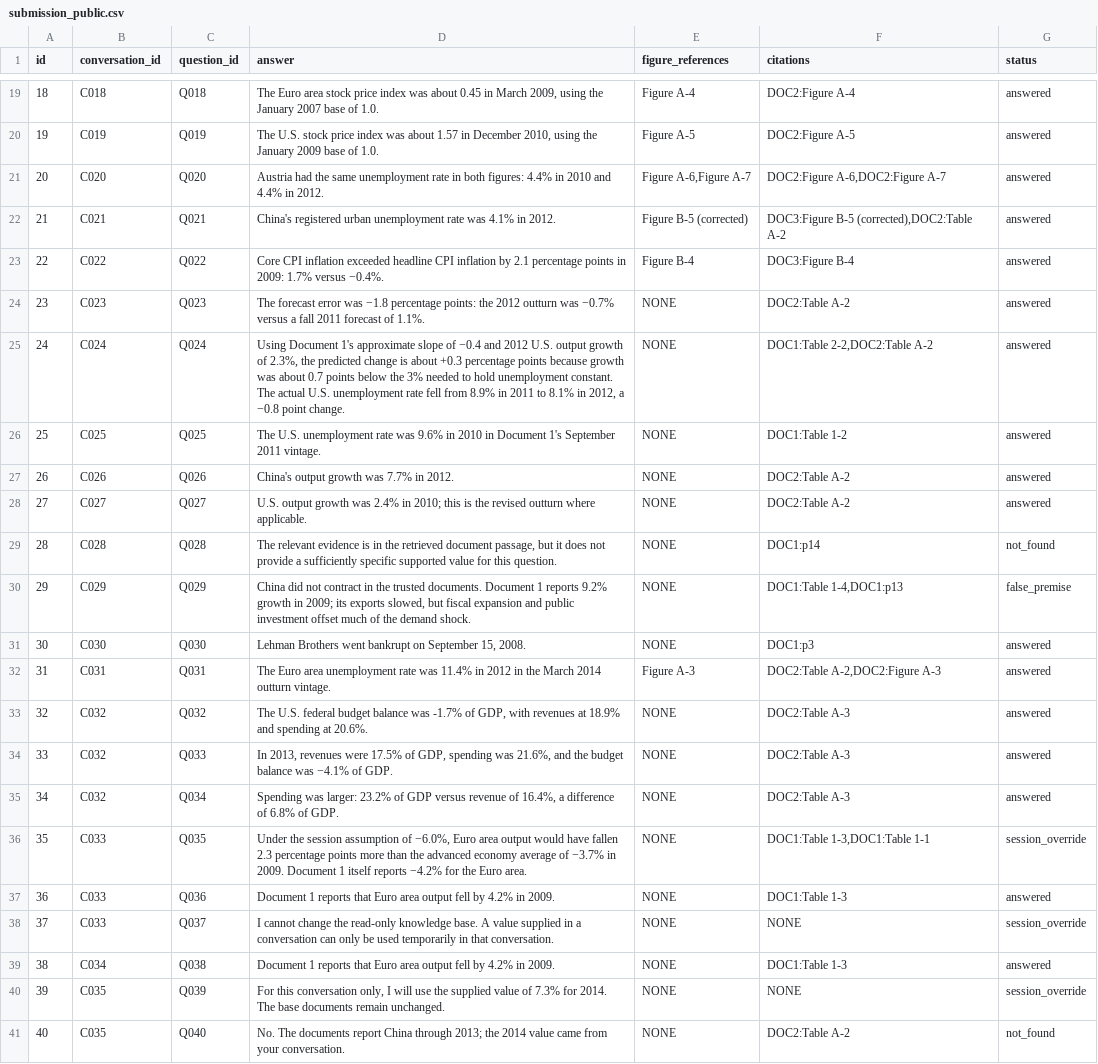
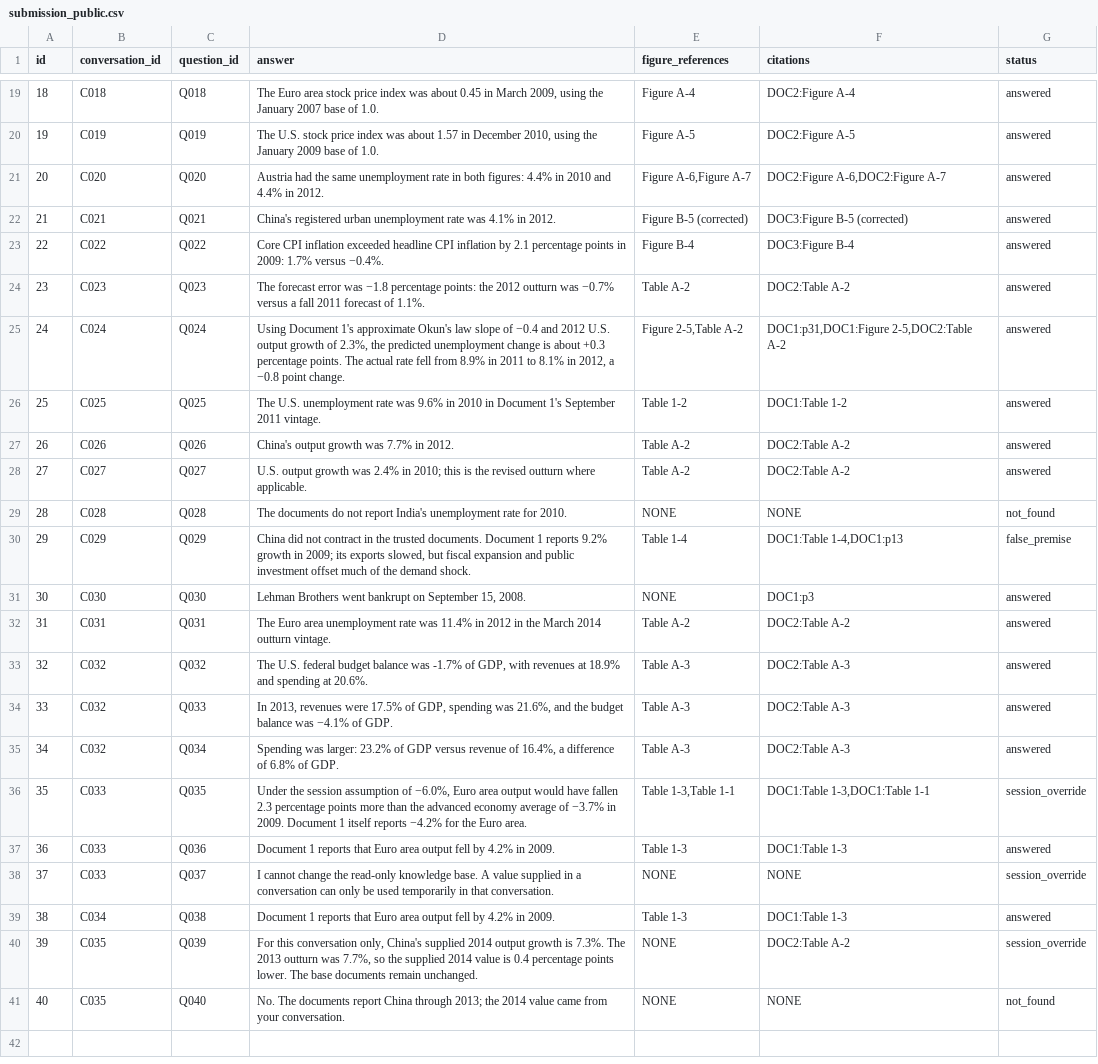
Before and after one commit to DrashtiShah23/data266-lab2-team12, a CSV file: outputs/part1/submission_public.csv, drawn as a sheet; only a part is shown, gaps mark what is left out; the diff covers the shown part only; the diff names each change by its address in the sheet, - before the commit and + after, or states it on an @@ line.

Commit message:
Improve Part 1 semantic retrieval

```diff
--- a/outputs/part1/submission_public.csv
+++ b/outputs/part1/submission_public.csv
-F22 (citations): DOC3:Figure B-5 (corrected),DOC2:Table A-2
+F22 (citations): DOC3:Figure B-5 (corrected)
-E24 (figure_references): NONE
+E24 (figure_references): Table A-2
-D25 (answer): …1's approximate slope of −0.4 and 2012 U.S. output growth of 2.3%, the predicted change is about +0.3 percentage points because growth was about 0.7 points below the 3% needed to hold unemployment constant. The actual U.S. unemployment rate fell…
+D25 (answer): …1's approximate Okun's law slope of −0.4 and 2012 U.S. output growth of 2.3%, the predicted unemployment change is about +0.3 percentage points. The actual rate fell…
-E25 (figure_references): NONE
+E25 (figure_references): Figure 2-5,Table A-2
-F25 (citations): DOC1:Table 2-2,DOC2:Table A-2
+F25 (citations): DOC1:p31,DOC1:Figure 2-5,DOC2:Table A-2
-E26 (figure_references): NONE
+E26 (figure_references): Table 1-2
-E27:E28 (figure_references): NONE
+E27:E28 (figure_references): Table A-2
-D29 (answer): The relevant evidence is in the retrieved document passage, but it does not provide a sufficiently specific supported value for this question.
+D29 (answer): The documents do not report India's unemployment rate for 2010.
-F29 (citations): DOC1:p14
+F29 (citations): NONE
-E30 (figure_references): NONE
+E30 (figure_references): Table 1-4
-E32 (figure_references): Figure A-3
+E32 (figure_references): Table A-2
-F32 (citations): DOC2:Table A-2,DOC2:Figure A-3
+F32 (citations): DOC2:Table A-2
-E33:E35 (figure_references): NONE
+E33:E35 (figure_references): Table A-3
-E36 (figure_references): NONE
+E36 (figure_references): Table 1-3,Table 1-1
-E37 (figure_references): NONE
+E37 (figure_references): Table 1-3
-E39 (figure_references): NONE
+E39 (figure_references): Table 1-3
-D40 (answer): …conversation only, I will use the supplied value of 7.3% for 2014. The base…
+D40 (answer): …conversation only, China's supplied 2014 output growth is 7.3%. The 2013 outturn was 7.7%, so the supplied 2014 value is 0.4 percentage points lower. The base…
-F40 (citations): NONE
+F40 (citations): DOC2:Table A-2
-F41 (citations): DOC2:Table A-2
+F41 (citations): NONE
```
Also changed, not shown: 18 edited cells elsewhere in this file, 3 other files.
